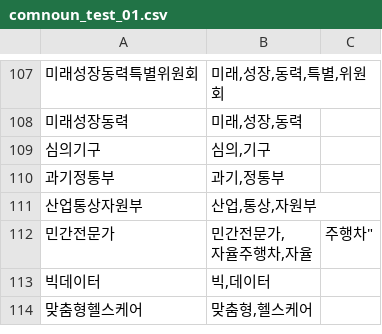
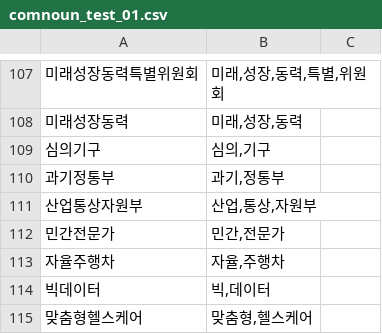
Before and after one commit to psy2848048/tissuetissue, a CSV file: noun/comnoun_test_01.csv, drawn as a sheet; only a part is shown, gaps mark what is left out.

```diff
--- a/noun/comnoun_test_01.csv
+++ b/noun/comnoun_test_01.csv
@@ -111,4 +111,4 @@
 산업통상자원부,"산업,통상,자원부"
-민간전문가,"민간전문가,
-자율주행차,"자율,주행차"
+민간전문가,"민간,전문가"
+자율주행차,"자율,주행차"
 빅데이터,"빅,데이터"
```
Also changed, not shown: 2 other files.
